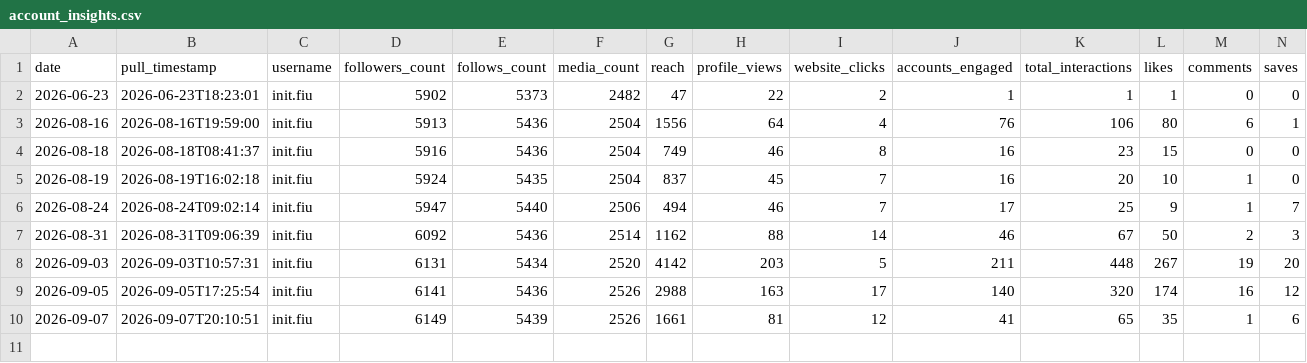
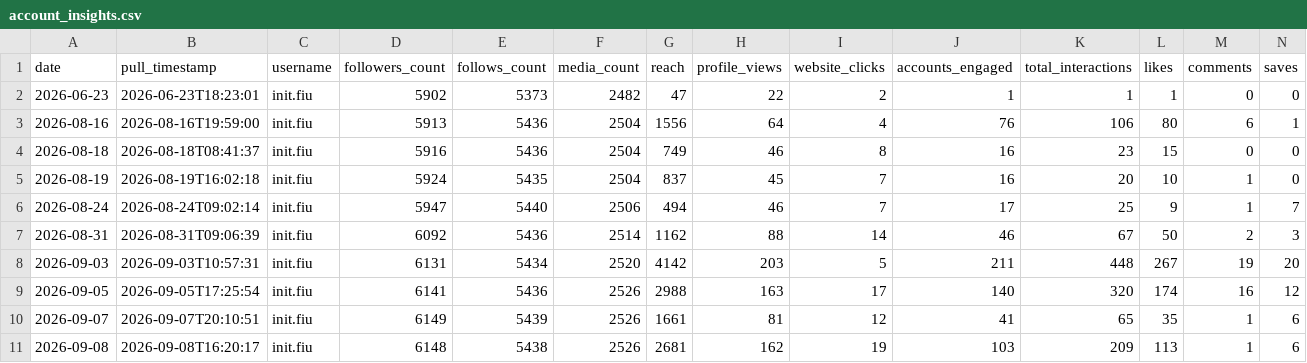
Before and after one commit to Claudiae09/init-instagram-pipeline, a CSV file: csv/account_insights.csv, drawn as a sheet; only a part is shown; rows hold the shown columns only; the diff names each change by its address in the sheet, - before the commit and + after, or states it on an @@ line.

```diff
--- a/csv/account_insights.csv
+++ b/csv/account_insights.csv
+row 11: 2026-09-08 | 2026-09-08T16:20:17 | init.fiu | 6148 | 5438 | 2526 | 2681 | 162 | 19 | 103 | 209 | 113 | 1 | 6
```
Also changed, not shown: csv/audience_demographics.csv, csv/instagram_export.csv, 3 other files.
